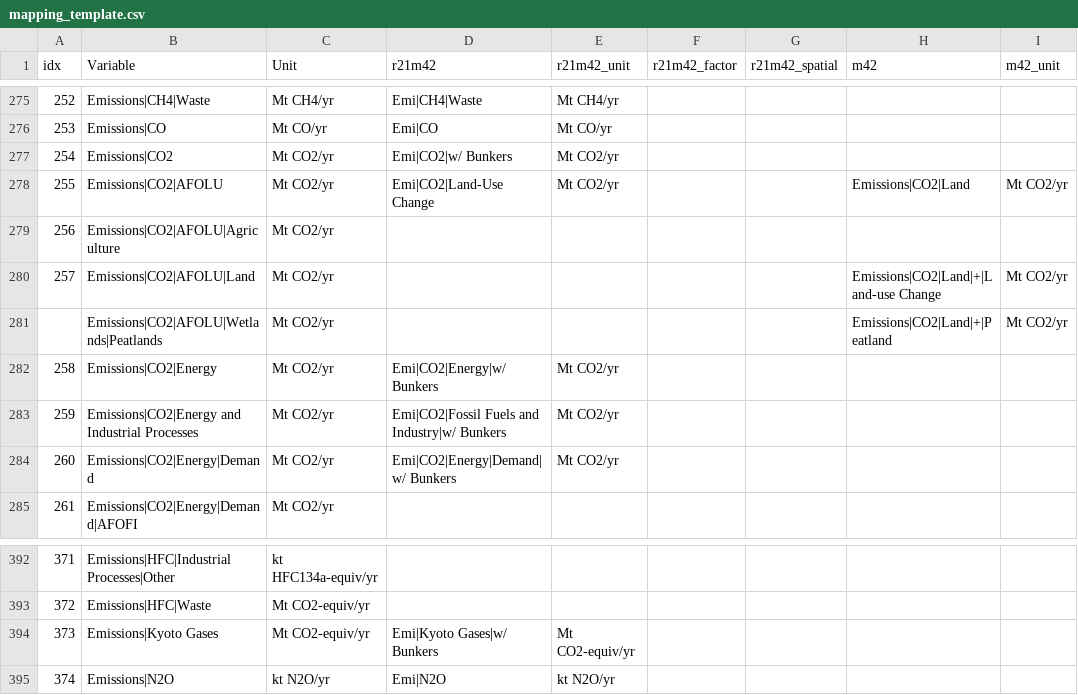
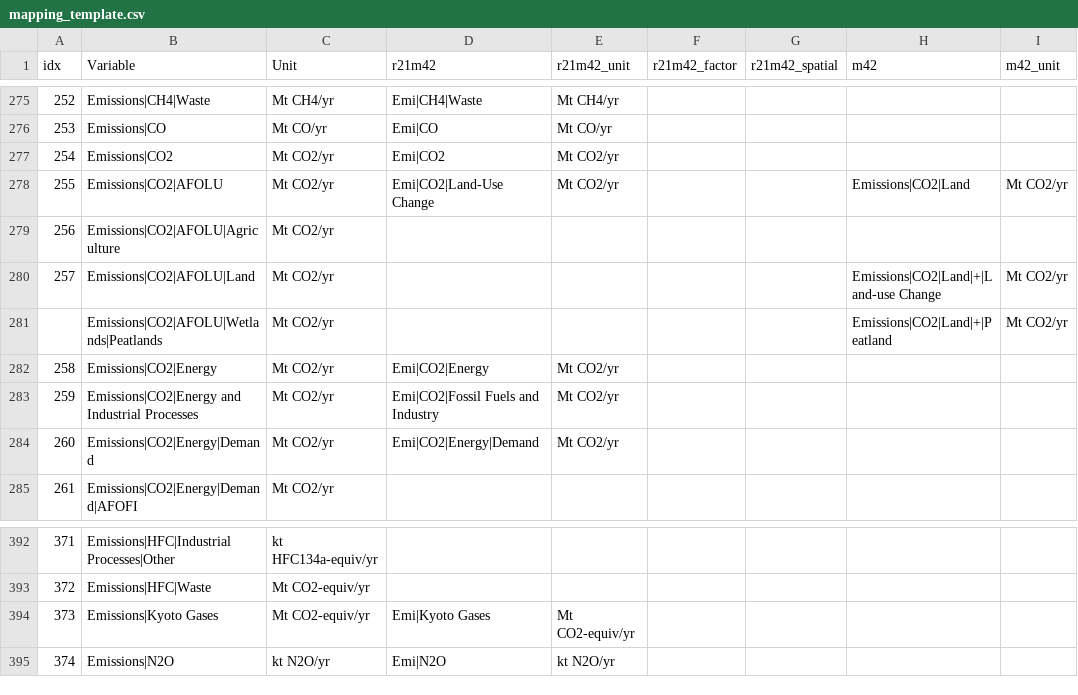
Before and after one commit to strefler/project_interfaces, a CSV file: ar6/mapping_template.csv, drawn as a sheet; only a part is shown, gaps mark what is left out; the diff names each change by its address in the sheet, - before the commit and + after, or states it on an @@ line.

Commit message:
removed regional bunkers emissions

```diff
--- a/ar6/mapping_template.csv
+++ b/ar6/mapping_template.csv
-D277 (r21m42): Emi|CO2|w/ Bunkers
+D277 (r21m42): Emi|CO2
-D282 (r21m42): Emi|CO2|Energy|w/ Bunkers
+D282 (r21m42): Emi|CO2|Energy
-D283 (r21m42): Emi|CO2|Fossil Fuels and Industry|w/ Bunkers
+D283 (r21m42): Emi|CO2|Fossil Fuels and Industry
-D284 (r21m42): Emi|CO2|Energy|Demand|w/ Bunkers
+D284 (r21m42): Emi|CO2|Energy|Demand
-D394 (r21m42): Emi|Kyoto Gases|w/ Bunkers
+D394 (r21m42): Emi|Kyoto Gases
```
